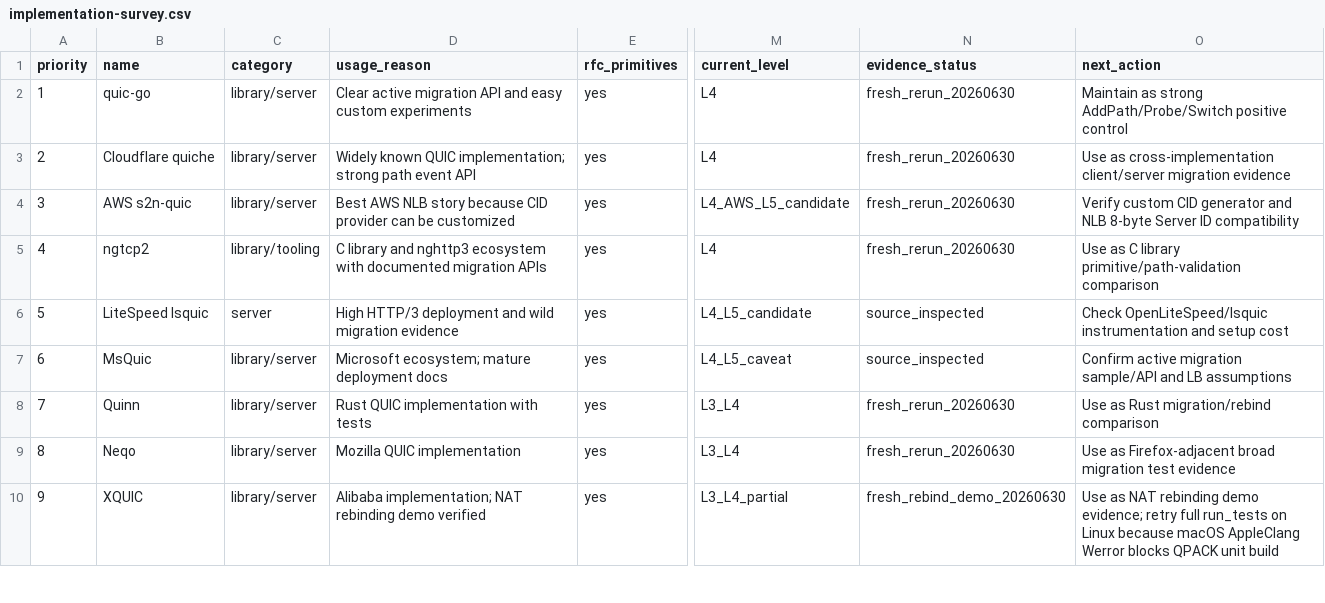
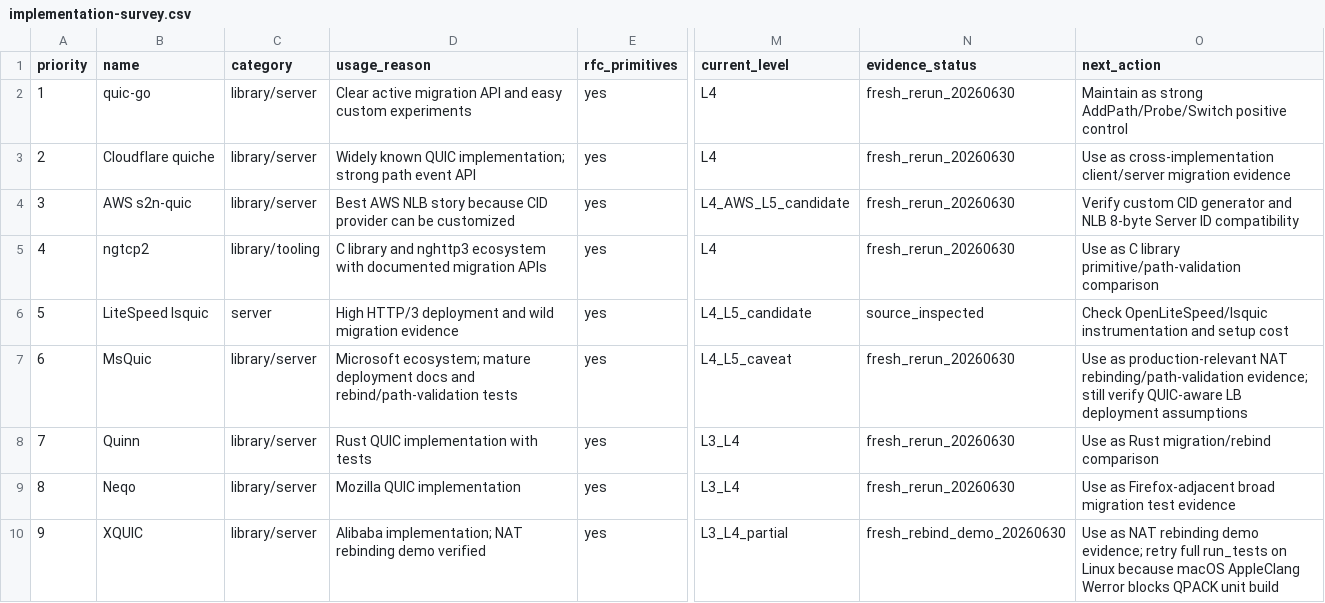
Before and after one commit to manNomi/quic-connect-migration, a CSV file: data/implementation-survey.csv, drawn as a sheet; only a part is shown, gaps mark what is left out; the diff names each change by its address in the sheet, - before the commit and + after, or states it on an @@ line.

Commit message:
docs: MsQuic 재검수 결과 추가

```diff
--- a/data/implementation-survey.csv
+++ b/data/implementation-survey.csv
-D7 (usage_reason): …deployment docs
+D7 (usage_reason): …deployment docs and rebind/path-validation tests
-N7 (evidence_status): source_inspected
+N7 (evidence_status): fresh_rerun_20260630
-O7 (next_action): Confirm active migration sample/API and LB assumptions
+O7 (next_action): Use as production-relevant NAT rebinding/path-validation evidence; still verify QUIC-aware LB deployment assumptions
```
Also changed, not shown: 5 other files.
